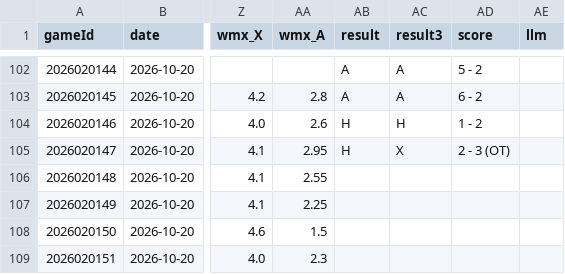
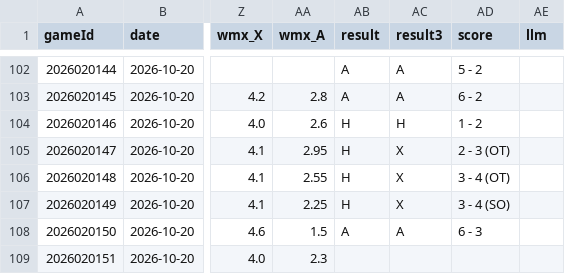
Before and after one commit to CR0ZER/NHL-Predictor, a CSV file: data/predictions.csv, drawn as a sheet; only a part is shown, gaps mark what is left out; the diff names each change by its address in the sheet, - before the commit and + after, or states it on an @@ line.

```diff
--- a/data/predictions.csv
+++ b/data/predictions.csv
-AB106:AB107 (result): (empty)
+AB106:AB107 (result): H
-AC106:AC107 (result3): (empty)
+AC106:AC107 (result3): X
-AD106 (score): (empty)
+AD106 (score): 3 - 4 (OT)
-AD107 (score): (empty)
+AD107 (score): 3 - 4 (SO)
-AB108 (result): (empty)
+AB108 (result): A
-AC108 (result3): (empty)
+AC108 (result3): A
-AD108 (score): (empty)
+AD108 (score): 6 - 3
```
Also changed, not shown: data/paper_bets.csv, 1 other file.
